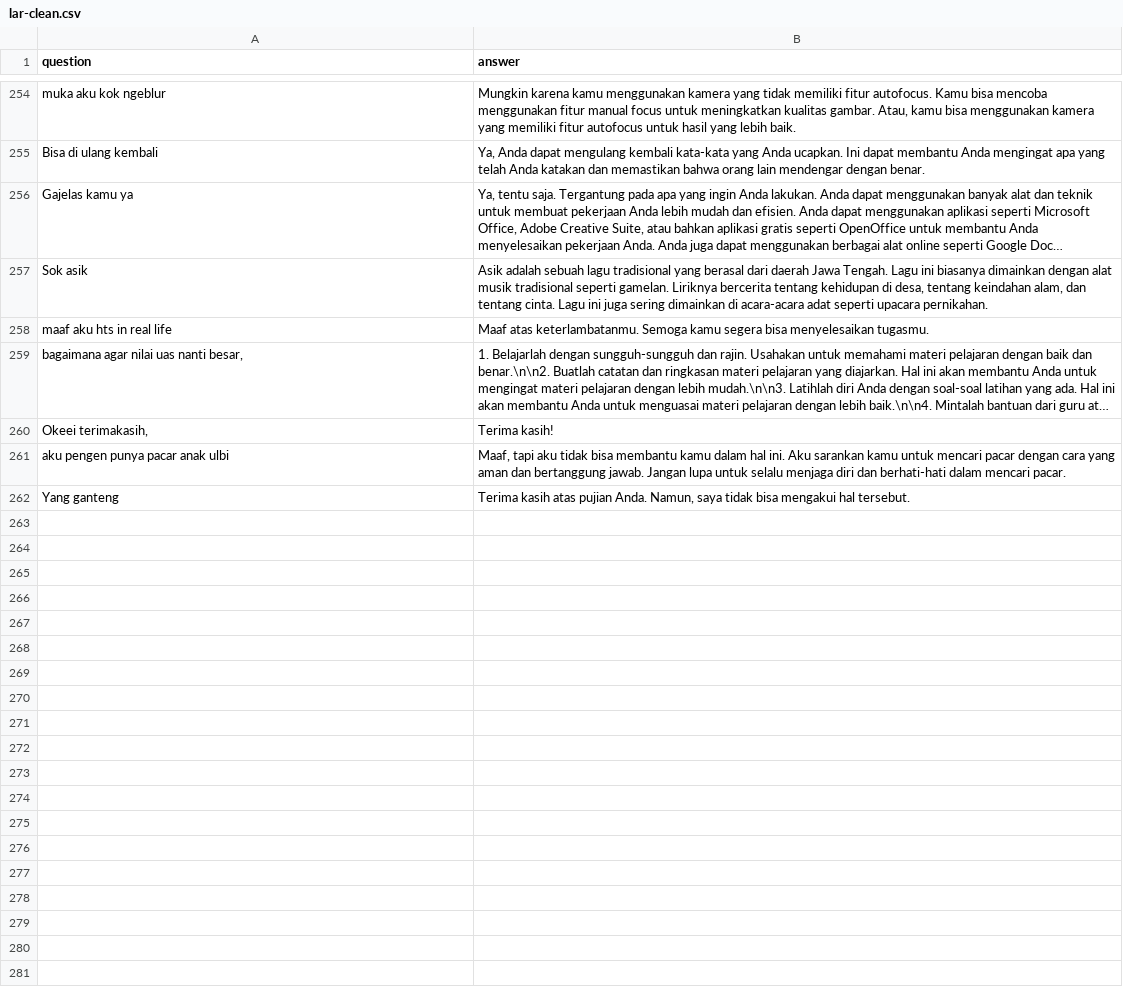
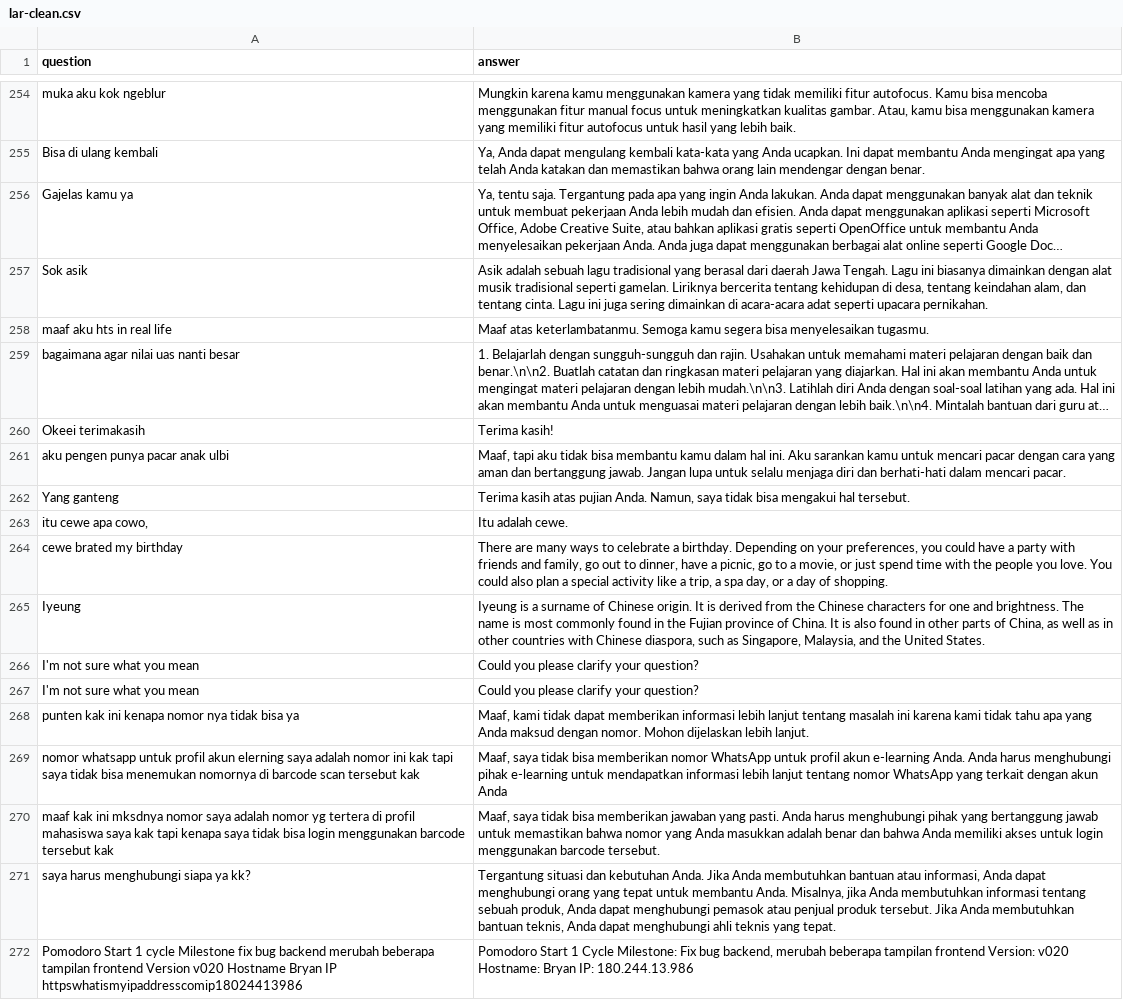
Before and after one commit to anakilang-ai/clean-dan-validasi-data, a CSV file: dataset/gilar-dataset/lar-clean.csv, drawn as a sheet; only a part is shown, gaps mark what is left out; long unchanged cells end in …; the diff names each change by its address in the sheet, - before the commit and + after, or states it on an @@ line.

Commit message:
clean

```diff
--- a/dataset/gilar-dataset/lar-clean.csv
+++ b/dataset/gilar-dataset/lar-clean.csv
-A259 (question): bagaimana agar nilai uas nanti besar,
+A259 (question): bagaimana agar nilai uas nanti besar
-A260 (question): Okeei terimakasih,
+A260 (question): Okeei terimakasih
+row 263: itu cewe apa cowo, | Itu adalah cewe.
+row 264: cewe brated my birthday | There are many ways to celebrate a birthday. Depending on your preferences, you could have a party with friends and family, go out to dinner, have a picnic, go to a movie, or just spend time with the people you love. You could also plan a special activity like a trip, a spa day, or a day of shopping.
+row 265: Iyeung | Iyeung is a surname of Chinese origin. It is derived from the Chinese characters for one and brightness. The name is most commonly found in the Fujian province of China. It is also found in other parts of China, as well as in other countries with Chinese diaspora, such as Singapore, Malaysia, and the United States.
+row 266: I'm not sure what you mean | Could you please clarify your question?
+row 267: I'm not sure what you mean | Could you please clarify your question?
+row 268: punten kak ini kenapa nomor nya tidak bisa ya | Maaf, kami tidak dapat memberikan informasi lebih lanjut tentang masalah ini karena kami tidak tahu apa yang Anda maksud dengan nomor. Mohon dijelaskan lebih lanjut.
+row 269: nomor whatsapp untuk profil akun elerning saya adalah nomor ini kak tapi saya tidak bisa menemukan nomornya di barcode scan tersebut kak | Maaf, saya tidak bisa memberikan nomor WhatsApp untuk profil akun e-learning Anda. Anda harus menghubungi pihak e-learning untuk mendapatkan informasi lebih lanjut tentang nomor WhatsApp yang terkait dengan akun Anda
+row 270: maaf kak ini mksdnya nomor saya adalah nomor yg tertera di profil mahasiswa saya kak tapi kenapa saya tidak bisa login menggunakan barcode tersebut kak | Maaf, saya tidak bisa memberikan jawaban yang pasti. Anda harus menghubungi pihak yang bertanggung jawab untuk memastikan bahwa nomor yang Anda masukkan adalah benar dan bahwa Anda memiliki akses untuk login menggunakan barcode tersebut.
+row 271: saya harus menghubungi siapa ya kk? | Tergantung situasi dan kebutuhan Anda. Jika Anda membutuhkan bantuan atau informasi, Anda dapat menghubungi orang yang tepat untuk membantu Anda. Misalnya, jika Anda membutuhkan informasi tentang sebuah produk, Anda dapat menghubungi pemasok atau penjual produk tersebut. Jika Anda membutuhkan bantuan teknis, Anda dapat menghubungi ahli teknis yang tepat.
+row 272: Pomodoro Start 1 cycle Milestone fix bug backend merubah beberapa tampilan frontend Version v020 Hostname Bryan IP httpswhatismyipaddresscomip18024413986 | Pomodoro Start 1 Cycle Milestone: Fix bug backend, merubah beberapa tampilan frontend Version: v020 Hostname: Bryan IP: 180.244.13.986
```
